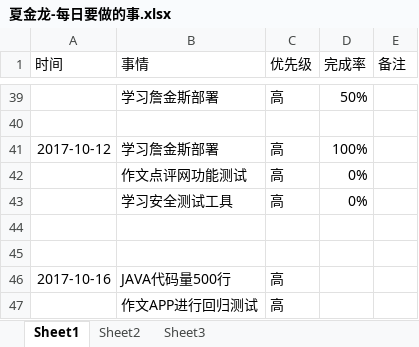
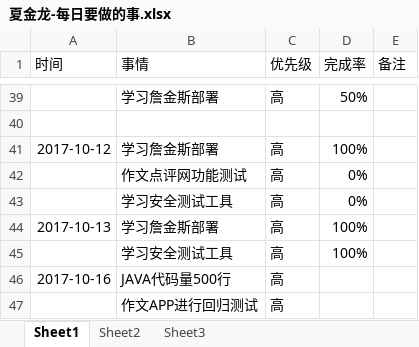
Before and after one commit to bird-start/eshop-doc, an Excel workbook: 交流管理/项目日报/夏金龙-每日要做的事.xlsx, sheet Sheet1, drawn as a sheet; only a part is shown, gaps mark what is left out; values as stored, in another font and other column widths than the file's, no borders; the diff names each change by its address in the sheet, - before the commit and + after, or states it on an @@ line.

Commit message:
11

```diff
--- a/交流管理/项目日报/夏金龙-每日要做的事.xlsx (sheet Sheet1)
+++ b/交流管理/项目日报/夏金龙-每日要做的事.xlsx (sheet Sheet1)
-row 44: (empty)
+row 44: 2017-10-13 | 学习詹金斯部署 | 高 | 100%
-row 45: (empty)
+row 45:  | 学习安全测试工具 | 高 | 100%
```
